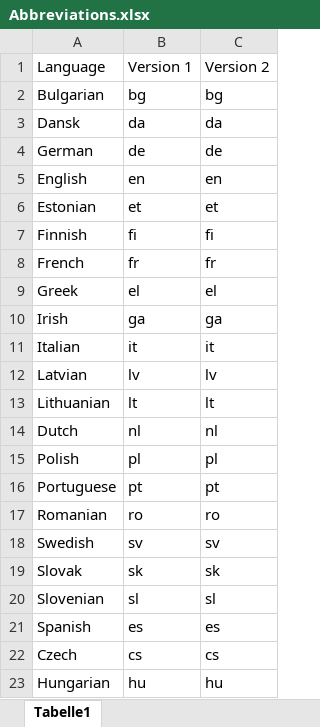
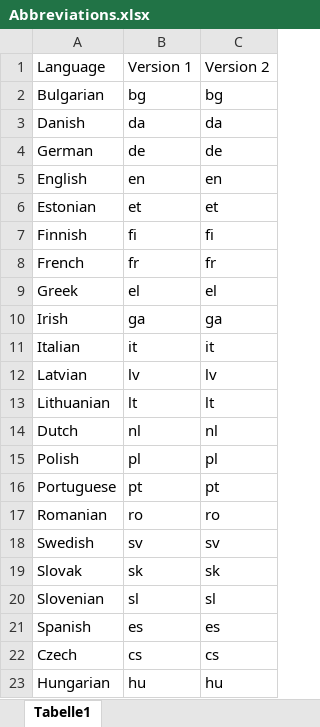
Before and after one commit to antlanger/langer_antonia_master_project, an Excel workbook: sourcecode/webscraper/Abbreviations.xlsx, sheet Tabelle1, drawn as a sheet; values as stored, in another font and other column widths than the file's, no borders; the diff names each change by its address in the sheet, - before the commit and + after, or states it on an @@ line.

Commit message:
Final state of the sourcecode

```diff
--- a/sourcecode/webscraper/Abbreviations.xlsx (sheet Tabelle1)
+++ b/sourcecode/webscraper/Abbreviations.xlsx (sheet Tabelle1)
-A3: Dansk
+A3: Danish
```
Also changed, not shown: 5 other files.
